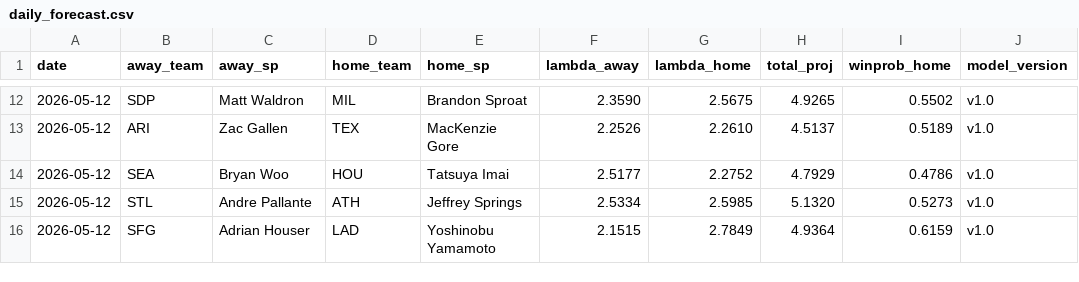
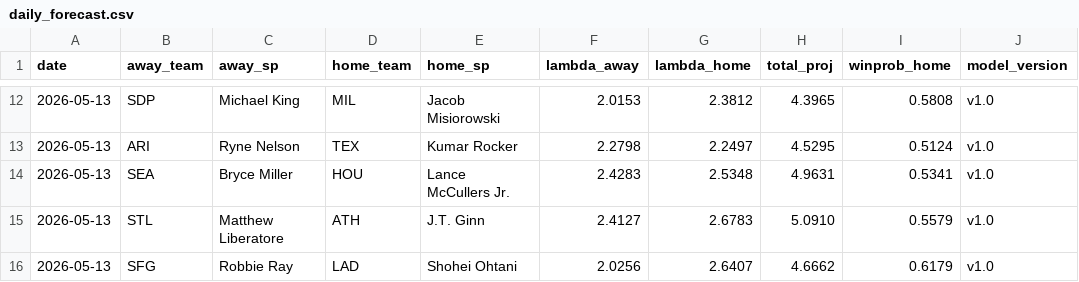
Before and after one commit to ClutchSheets/mlb-f5-forecaster, a CSV file: daily_forecast.csv, drawn as a sheet; only a part is shown, gaps mark what is left out; the diff covers the shown part only.

```diff
--- a/daily_forecast.csv
+++ b/daily_forecast.csv
@@ -12,5 +12,5 @@
-2026-05-12,SDP,Matt Waldron,MIL,Brandon Sproat,2.3590,2.5675,4.9265,0.5502,v1.0
-2026-05-12,ARI,Zac Gallen,TEX,MacKenzie Gore,2.2526,2.2610,4.5137,0.5189,v1.0
-2026-05-12,SEA,Bryan Woo,HOU,Tatsuya Imai,2.5177,2.2752,4.7929,0.4786,v1.0
-2026-05-12,STL,Andre Pallante,ATH,Jeffrey Springs,2.5334,2.5985,5.1320,0.5273,v1.0
-2026-05-12,SFG,Adrian Houser,LAD,Yoshinobu Yamamoto,2.1515,2.7849,4.9364,0.6159,v1.0
+2026-05-13,SDP,Michael King,MIL,Jacob Misiorowski,2.0153,2.3812,4.3965,0.5808,v1.0
+2026-05-13,ARI,Ryne Nelson,TEX,Kumar Rocker,2.2798,2.2497,4.5295,0.5124,v1.0
+2026-05-13,SEA,Bryce Miller,HOU,Lance McCullers Jr.,2.4283,2.5348,4.9631,0.5341,v1.0
+2026-05-13,STL,Matthew Liberatore,ATH,J.T. Ginn,2.4127,2.6783,5.0910,0.5579,v1.0
+2026-05-13,SFG,Robbie Ray,LAD,Shohei Ohtani,2.0256,2.6407,4.6662,0.6179,v1.0
```
Also changed, not shown: 1 added row, 1 removed row and 63 edited cells elsewhere in this file, 2 other files.
